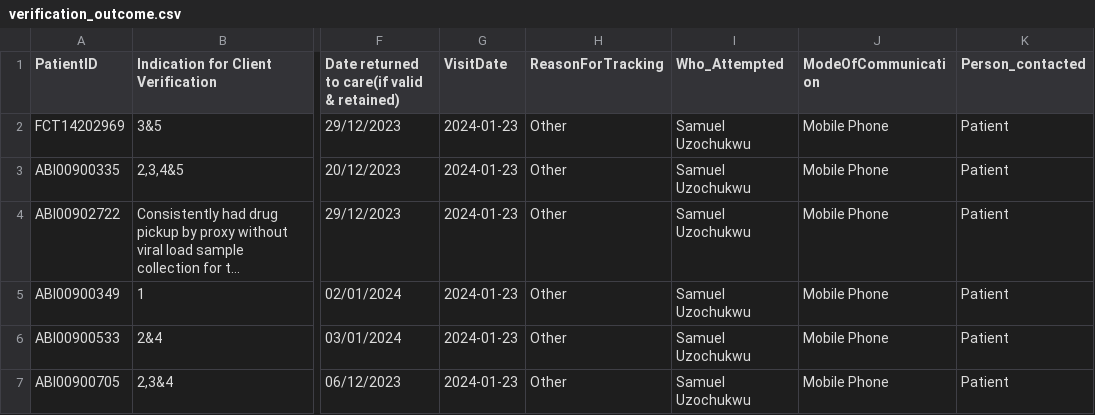
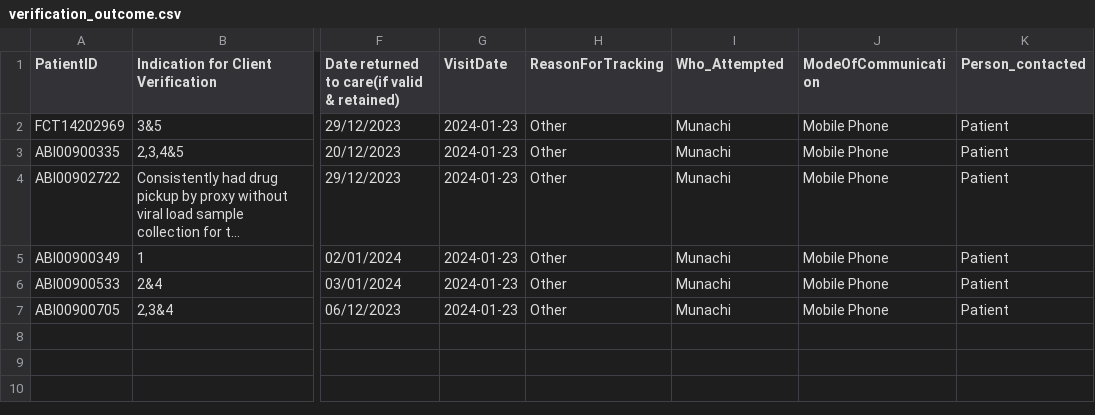
Before and after one commit to nelson-ust/nmrs_tracking_automator, a CSV file: upload/verification_outcome.csv, drawn as a sheet; only a part is shown, gaps mark what is left out; long unchanged cells end in …; the diff names each change by its address in the sheet, - before the commit and + after, or states it on an @@ line.

Commit message:
Added data_cleaning in the Automation script

```diff
--- a/upload/verification_outcome.csv
+++ b/upload/verification_outcome.csv
-I2:I7 (Who_Attempted): Samuel Uzochukwu
+I2:I7 (Who_Attempted): Munachi
```
Also changed, not shown: 3 other files.
